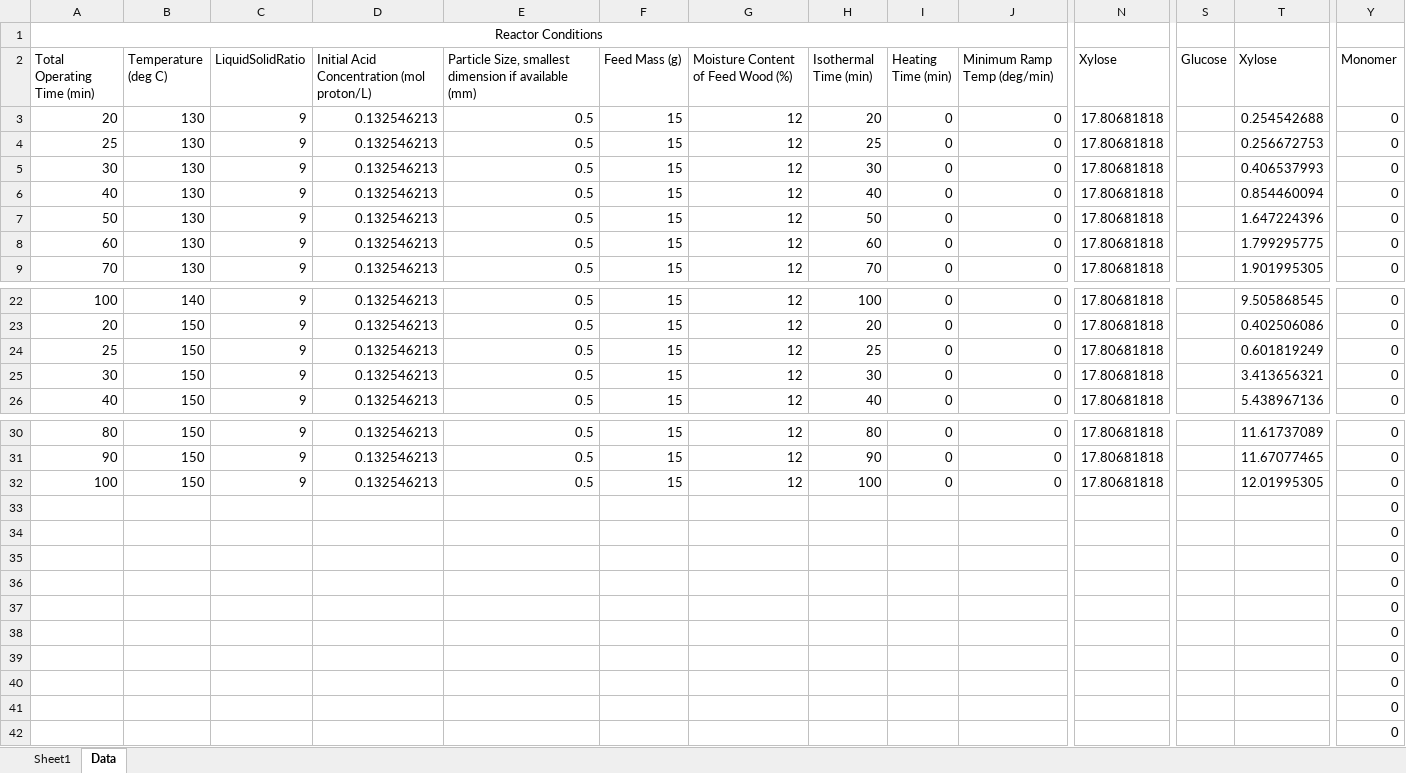
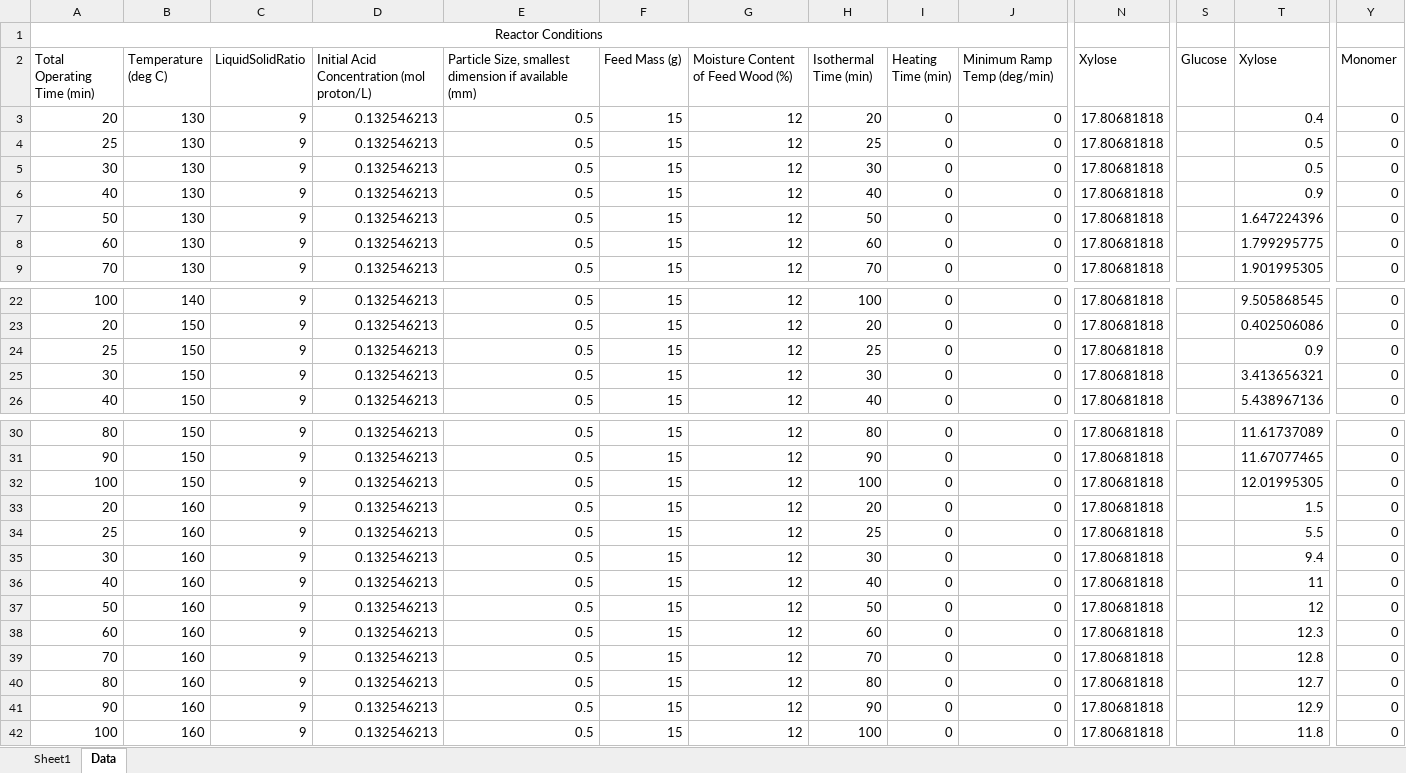
Before and after one commit to edwardwang1/HemicelluloseMachineLearning, an Excel workbook: RawData/evaluation_of_the_kinetics.xlsx, sheet Data, drawn as a sheet; only a part is shown, gaps mark what is left out; values as stored, in another font and other column widths than the file's, no borders; removed rows and columns are numbered as before the commit, all else as after; rows hold the shown columns only; the diff names each change by its address in the sheet, - before the commit and + after, or states it on an @@ line.

Commit message:
Add files via upload

```diff
--- a/RawData/evaluation_of_the_kinetics.xlsx (sheet Data)
+++ b/RawData/evaluation_of_the_kinetics.xlsx (sheet Data)
-T3 (Xylose): 0.254542688
+T3 (Xylose): 0.4
-T4 (Xylose): 0.256672753
+T4 (Xylose): 0.5
-T5 (Xylose): 0.406537993
+T5 (Xylose): 0.5
-T6 (Xylose): 0.854460094
+T6 (Xylose): 0.9
-T24 (Xylose): 0.601819249
+T24 (Xylose): 0.9
-row 33:  |  |  |  |  |  |  |  |  |  |  |  |  | 0
-row 34:  |  |  |  |  |  |  |  |  |  |  |  |  | 0
-row 35:  |  |  |  |  |  |  |  |  |  |  |  |  | 0
-row 36:  |  |  |  |  |  |  |  |  |  |  |  |  | 0
-row 37:  |  |  |  |  |  |  |  |  |  |  |  |  | 0
-row 38:  |  |  |  |  |  |  |  |  |  |  |  |  | 0
-row 39:  |  |  |  |  |  |  |  |  |  |  |  |  | 0
-row 40:  |  |  |  |  |  |  |  |  |  |  |  |  | 0
-row 41:  |  |  |  |  |  |  |  |  |  |  |  |  | 0
-row 42:  |  |  |  |  |  |  |  |  |  |  |  |  | 0
+row 33: 20 | 160 | 9 | 0.132546213 | 0.5 | 15 | 12 | 20 | 0 | 0 | 17.80681818 |  | 1.5 | 0
+row 34: 25 | 160 | 9 | 0.132546213 | 0.5 | 15 | 12 | 25 | 0 | 0 | 17.80681818 |  | 5.5 | 0
+row 35: 30 | 160 | 9 | 0.132546213 | 0.5 | 15 | 12 | 30 | 0 | 0 | 17.80681818 |  | 9.4 | 0
+row 36: 40 | 160 | 9 | 0.132546213 | 0.5 | 15 | 12 | 40 | 0 | 0 | 17.80681818 |  | 11 | 0
+row 37: 50 | 160 | 9 | 0.132546213 | 0.5 | 15 | 12 | 50 | 0 | 0 | 17.80681818 |  | 12 | 0
+row 38: 60 | 160 | 9 | 0.132546213 | 0.5 | 15 | 12 | 60 | 0 | 0 | 17.80681818 |  | 12.3 | 0
+row 39: 70 | 160 | 9 | 0.132546213 | 0.5 | 15 | 12 | 70 | 0 | 0 | 17.80681818 |  | 12.8 | 0
+row 40: 80 | 160 | 9 | 0.132546213 | 0.5 | 15 | 12 | 80 | 0 | 0 | 17.80681818 |  | 12.7 | 0
+row 41: 90 | 160 | 9 | 0.132546213 | 0.5 | 15 | 12 | 90 | 0 | 0 | 17.80681818 |  | 12.9 | 0
+row 42: 100 | 160 | 9 | 0.132546213 | 0.5 | 15 | 12 | 100 | 0 | 0 | 17.80681818 |  | 11.8 | 0
```
